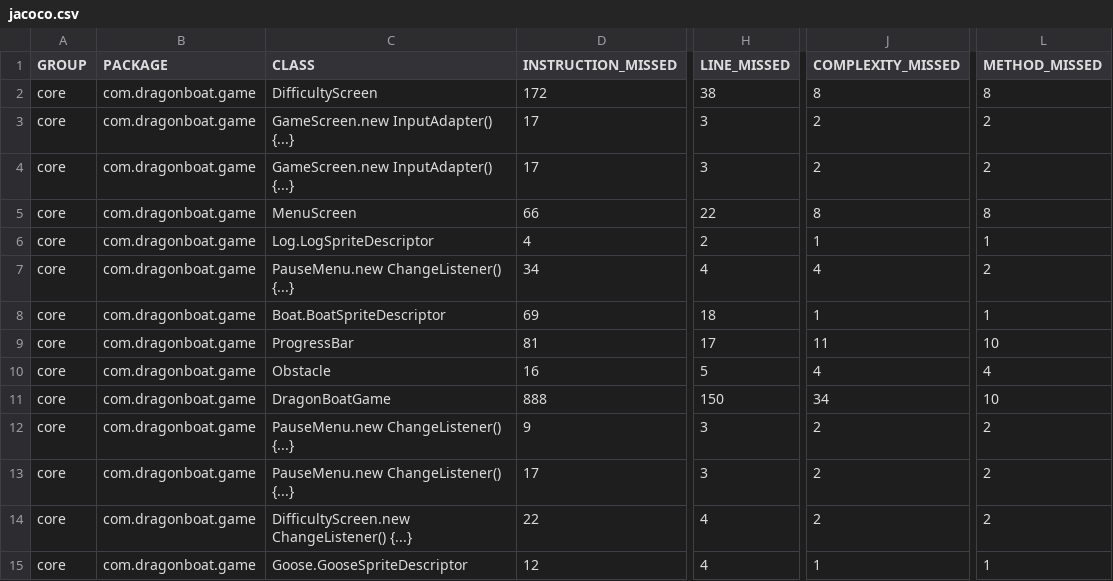
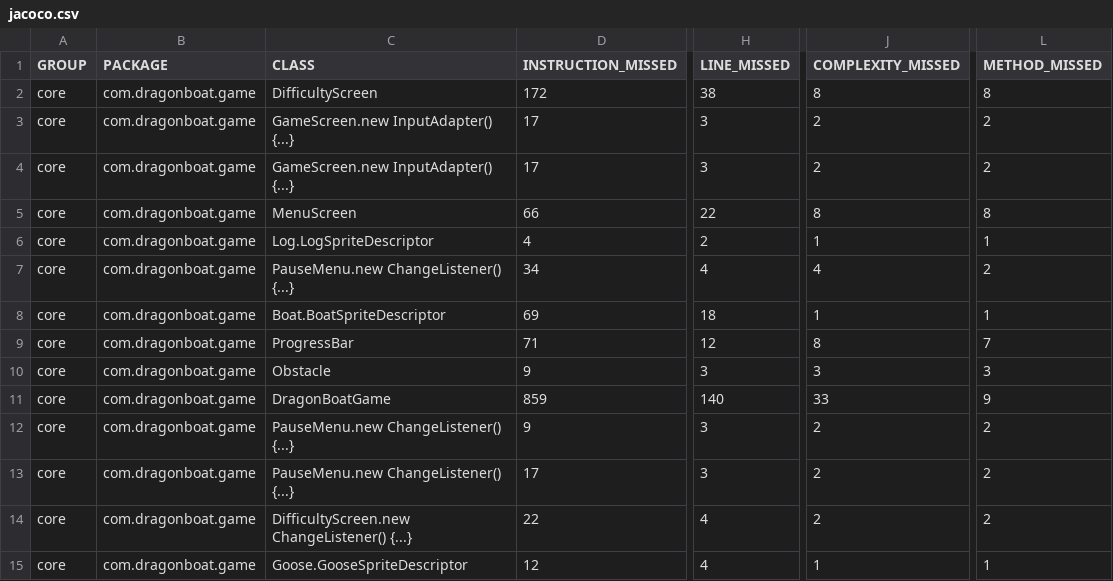
Before and after one commit to AlecCoates/Dragon-Boat-Z, a CSV file: target/site/jacoco/jacoco.csv, drawn as a sheet; only a part is shown, gaps mark what is left out; the diff names each change by its address in the sheet, - before the commit and + after, or states it on an @@ line.

Commit message:
Autogenerated Jacoco Coverage Badge

```diff
--- a/target/site/jacoco/jacoco.csv
+++ b/target/site/jacoco/jacoco.csv
-D9 (INSTRUCTION_MISSED): 81
+D9 (INSTRUCTION_MISSED): 71
-H9 (LINE_MISSED): 17
+H9 (LINE_MISSED): 12
-J9 (COMPLEXITY_MISSED): 11
+J9 (COMPLEXITY_MISSED): 8
-L9 (METHOD_MISSED): 10
+L9 (METHOD_MISSED): 7
-D10 (INSTRUCTION_MISSED): 16
+D10 (INSTRUCTION_MISSED): 9
-H10 (LINE_MISSED): 5
+H10 (LINE_MISSED): 3
-J10 (COMPLEXITY_MISSED): 4
+J10 (COMPLEXITY_MISSED): 3
-L10 (METHOD_MISSED): 4
+L10 (METHOD_MISSED): 3
-D11 (INSTRUCTION_MISSED): 888
+D11 (INSTRUCTION_MISSED): 859
-H11 (LINE_MISSED): 150
+H11 (LINE_MISSED): 140
-J11 (COMPLEXITY_MISSED): 34
+J11 (COMPLEXITY_MISSED): 33
-L11 (METHOD_MISSED): 10
+L11 (METHOD_MISSED): 9
```
Also changed, not shown: 4 other files.
